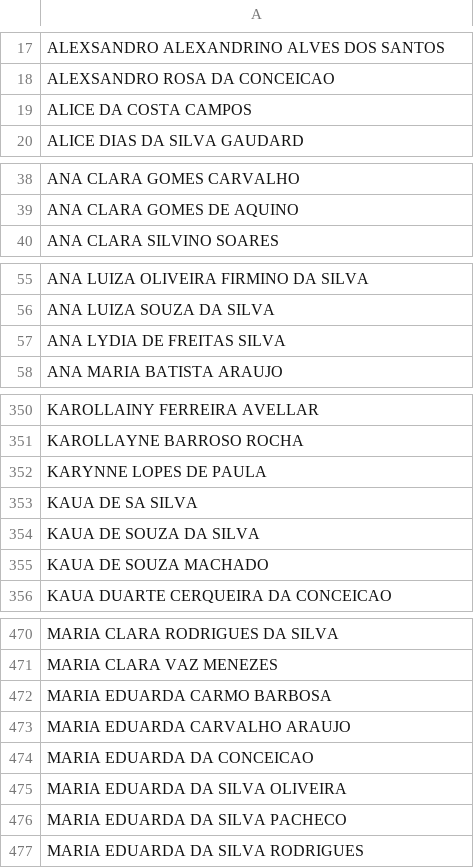
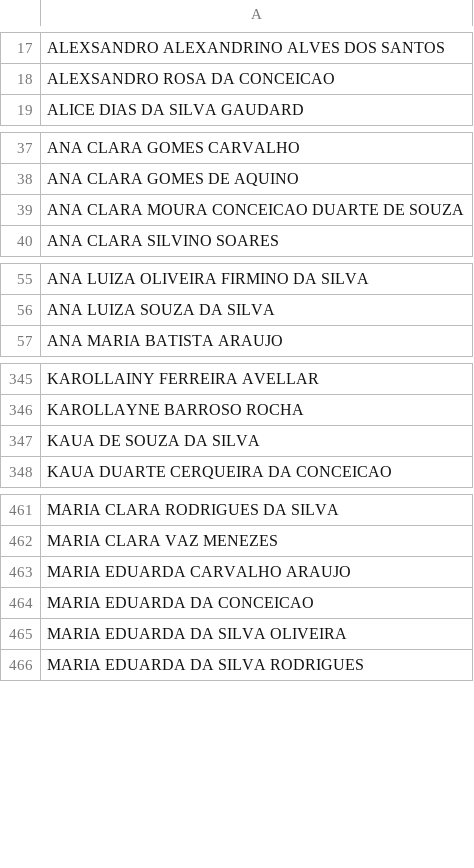
Before and after one commit to CaetaDesenv/caeta-desenv, a CSV file: DF_ALUNOSI.csv, drawn as a sheet; only a part is shown, gaps mark what is left out; removed rows and columns are numbered as before the commit, all else as after; the diff covers the shown part only; the diff names each change by its address in the sheet, - before the commit and + after, or states it on an @@ line.

```diff
--- a/DF_ALUNOSI.csv
+++ b/DF_ALUNOSI.csv
-row 19: ALICE DA COSTA CAMPOS
+row 39: ANA CLARA MOURA CONCEICAO DUARTE DE SOUZA
-row 57: ANA LYDIA DE FREITAS SILVA
-row 352: KARYNNE LOPES DE PAULA
-row 353: KAUA DE SA SILVA
-row 355: KAUA DE SOUZA MACHADO
-row 472: MARIA EDUARDA CARMO BARBOSA
-row 476: MARIA EDUARDA DA SILVA PACHECO
```
Also changed, not shown: 1 added row and 14 removed rows elsewhere in this file, DF_ALUNOS.csv, DF_BENEFICIOSI.csv, 9 other files.
